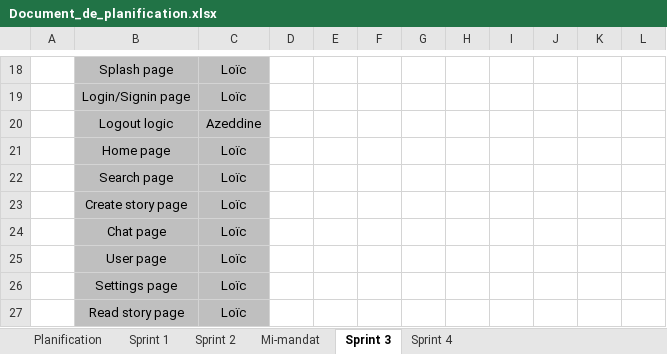
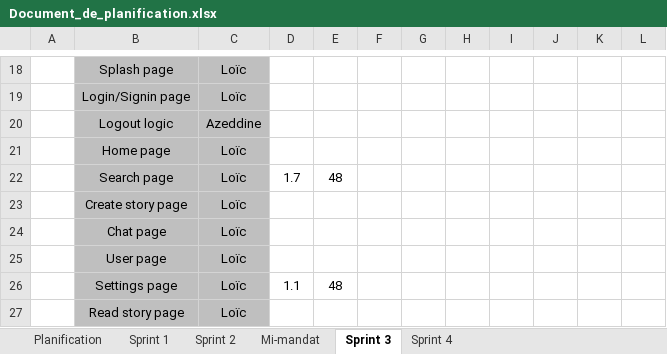
Before and after one commit to Loic-Rodrigue-Gauthier/inkreate, an Excel workbook: doc/Document_de_planification.xlsx, sheet Sprint 3, drawn as a sheet; only a part is shown, gaps mark what is left out; values as stored, in another font and other column widths than the file's, no borders; the diff names each change by its address in the sheet, - before the commit and + after, or states it on an @@ line.

```diff
--- a/doc/Document_de_planification.xlsx (sheet Sprint 3)
+++ b/doc/Document_de_planification.xlsx (sheet Sprint 3)
-D22: (empty)
+D22: 1.7
-E22: (empty)
+E22: 48
-D26: (empty)
+D26: 1.1
-E26: (empty)
+E26: 48
```
Also changed, not shown: 11 other files.
